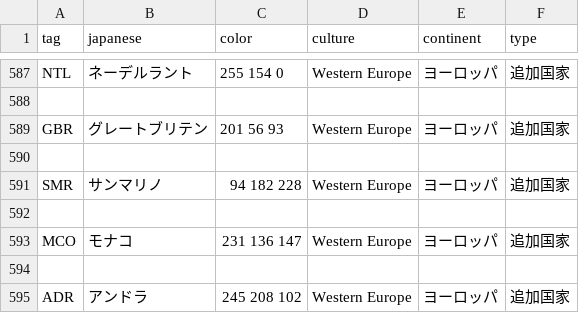
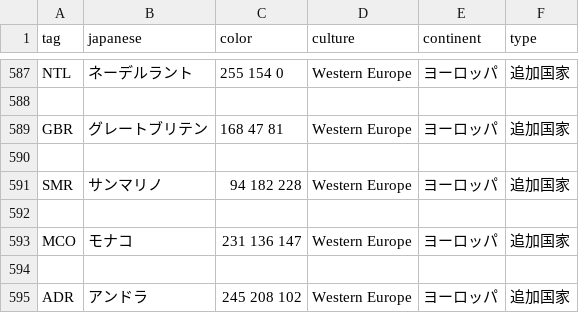
Before and after one commit to End-of-Peace-Develop-Team/EP_add_country_tags, a CSV file: EP/countries.csv, drawn as a sheet; only a part is shown, gaps mark what is left out; the diff covers the shown part only.

```diff
--- a/EP/countries.csv
+++ b/EP/countries.csv
@@ -588,3 +588,3 @@ NTL,ネーデルラント,255 154 0,Western Europe,ヨーロッパ,追加国家
 
-GBR,グレートブリテン,201 56 93,Western Europe,ヨーロッパ,追加国家
+GBR,グレートブリテン,168 47 81,Western Europe,ヨーロッパ,追加国家
 
```
Also changed, not shown: 11 edited cells elsewhere in this file, 2 other files.
